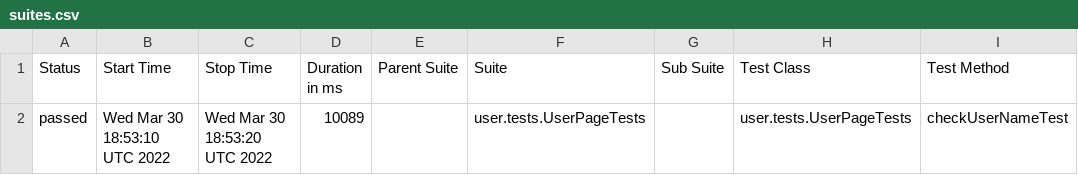
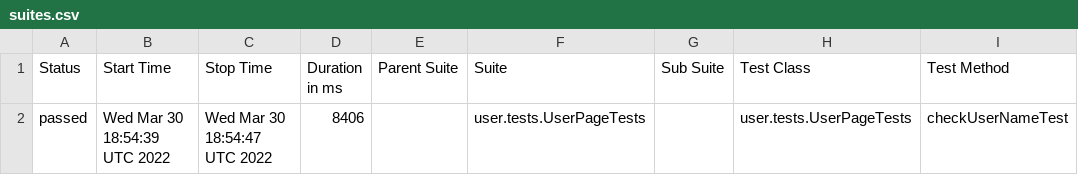
Before and after one commit to AntonovArtur/Web-UI, a CSV file: docs/allure-maven-plugin/data/suites.csv, drawn as a sheet; only a part is shown; the diff names each change by its address in the sheet, - before the commit and + after, or states it on an @@ line.

Commit message:
Deploying to test from master 437da0f94881419d68d7da3378fd98df967d1a21

```diff
--- a/docs/allure-maven-plugin/data/suites.csv
+++ b/docs/allure-maven-plugin/data/suites.csv
-B2 (Start Time): Wed Mar 30 18:53:10 UTC 2022
+B2 (Start Time): Wed Mar 30 18:54:39 UTC 2022
-C2 (Stop Time): Wed Mar 30 18:53:20 UTC 2022
+C2 (Stop Time): Wed Mar 30 18:54:47 UTC 2022
-D2 (Duration in ms): 10089
+D2 (Duration in ms): 8406
```
Also changed, not shown: 15 other files.
